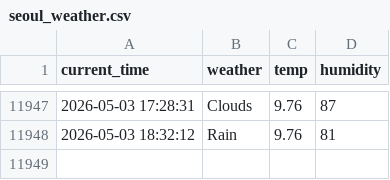
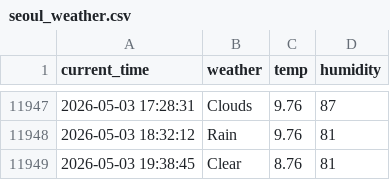
Before and after one commit to RetaMIN0426/weather, a CSV file: seoul_weather.csv, drawn as a sheet; only a part is shown, gaps mark what is left out.

```diff
--- a/seoul_weather.csv
+++ b/seoul_weather.csv
@@ -11948 +11948,2 @@ current_time,weather,temp,humidity
 2026-05-03 18:32:12,Rain,9.76,81
+2026-05-03 19:38:45,Clear,8.76,81
```
